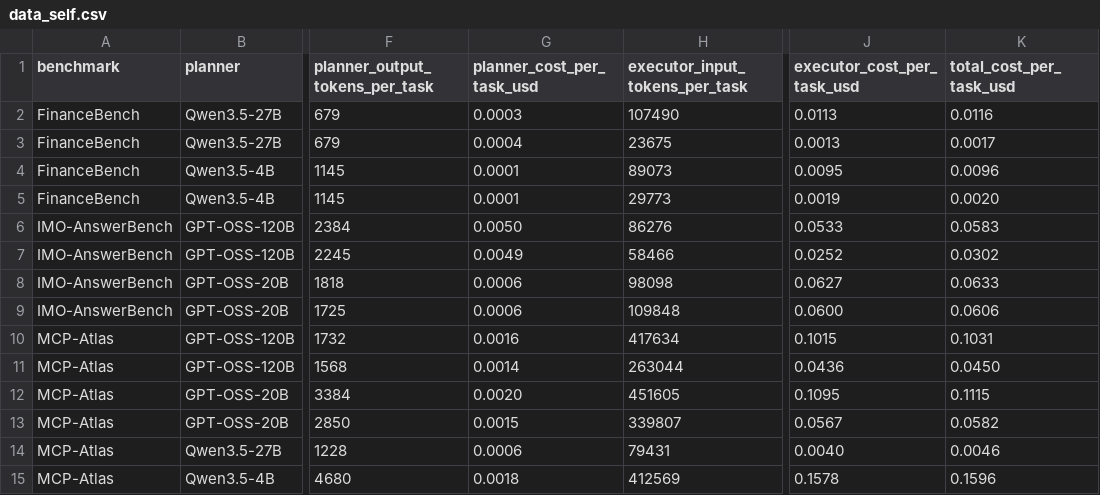
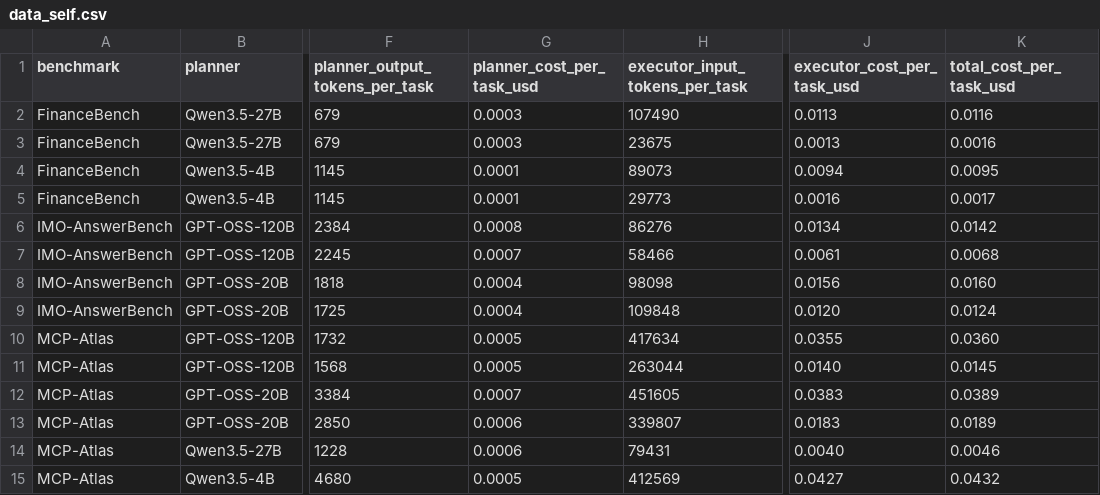
Before and after one commit to Auto-CAP/AgentCAP, a CSV file: data_self.csv, drawn as a sheet; only a part is shown, gaps mark what is left out; the diff covers the shown part only; the diff names each change by its address in the sheet, - before the commit and + after, or states it on an @@ line.

```diff
--- a/data_self.csv
+++ b/data_self.csv
-G3 (planner_cost_per_task_usd): 0.0004
+G3 (planner_cost_per_task_usd): 0.0003
-K3 (total_cost_per_task_usd): 0.0017
+K3 (total_cost_per_task_usd): 0.0016
-J4 (executor_cost_per_task_usd): 0.0095
+J4 (executor_cost_per_task_usd): 0.0094
-K4 (total_cost_per_task_usd): 0.0096
+K4 (total_cost_per_task_usd): 0.0095
-J5 (executor_cost_per_task_usd): 0.0019
+J5 (executor_cost_per_task_usd): 0.0016
-K5 (total_cost_per_task_usd): 0.0020
+K5 (total_cost_per_task_usd): 0.0017
-G6 (planner_cost_per_task_usd): 0.0050
+G6 (planner_cost_per_task_usd): 0.0008
-J6 (executor_cost_per_task_usd): 0.0533
+J6 (executor_cost_per_task_usd): 0.0134
-K6 (total_cost_per_task_usd): 0.0583
+K6 (total_cost_per_task_usd): 0.0142
-G7 (planner_cost_per_task_usd): 0.0049
+G7 (planner_cost_per_task_usd): 0.0007
-J7 (executor_cost_per_task_usd): 0.0252
+J7 (executor_cost_per_task_usd): 0.0061
-K7 (total_cost_per_task_usd): 0.0302
+K7 (total_cost_per_task_usd): 0.0068
-G8:G9 (planner_cost_per_task_usd): 0.0006
+G8:G9 (planner_cost_per_task_usd): 0.0004
-J8 (executor_cost_per_task_usd): 0.0627
+J8 (executor_cost_per_task_usd): 0.0156
-K8 (total_cost_per_task_usd): 0.0633
+K8 (total_cost_per_task_usd): 0.0160
-J9 (executor_cost_per_task_usd): 0.0600
+J9 (executor_cost_per_task_usd): 0.0120
-K9 (total_cost_per_task_usd): 0.0606
+K9 (total_cost_per_task_usd): 0.0124
-G10 (planner_cost_per_task_usd): 0.0016
+G10 (planner_cost_per_task_usd): 0.0005
-J10 (executor_cost_per_task_usd): 0.1015
+J10 (executor_cost_per_task_usd): 0.0355
-K10 (total_cost_per_task_usd): 0.1031
+K10 (total_cost_per_task_usd): 0.0360
-G11 (planner_cost_per_task_usd): 0.0014
+G11 (planner_cost_per_task_usd): 0.0005
-J11 (executor_cost_per_task_usd): 0.0436
+J11 (executor_cost_per_task_usd): 0.0140
-K11 (total_cost_per_task_usd): 0.0450
+K11 (total_cost_per_task_usd): 0.0145
-G12 (planner_cost_per_task_usd): 0.0020
+G12 (planner_cost_per_task_usd): 0.0007
-J12 (executor_cost_per_task_usd): 0.1095
+J12 (executor_cost_per_task_usd): 0.0383
-K12 (total_cost_per_task_usd): 0.1115
+K12 (total_cost_per_task_usd): 0.0389
-G13 (planner_cost_per_task_usd): 0.0015
+G13 (planner_cost_per_task_usd): 0.0006
-J13 (executor_cost_per_task_usd): 0.0567
+J13 (executor_cost_per_task_usd): 0.0183
-K13 (total_cost_per_task_usd): 0.0582
+K13 (total_cost_per_task_usd): 0.0189
-G15 (planner_cost_per_task_usd): 0.0018
+G15 (planner_cost_per_task_usd): 0.0005
-J15 (executor_cost_per_task_usd): 0.1578
+J15 (executor_cost_per_task_usd): 0.0427
-K15 (total_cost_per_task_usd): 0.1596
+K15 (total_cost_per_task_usd): 0.0432
```
Also changed, not shown: 102 edited cells elsewhere in this file, data_api.csv, data_hybrid.csv.
